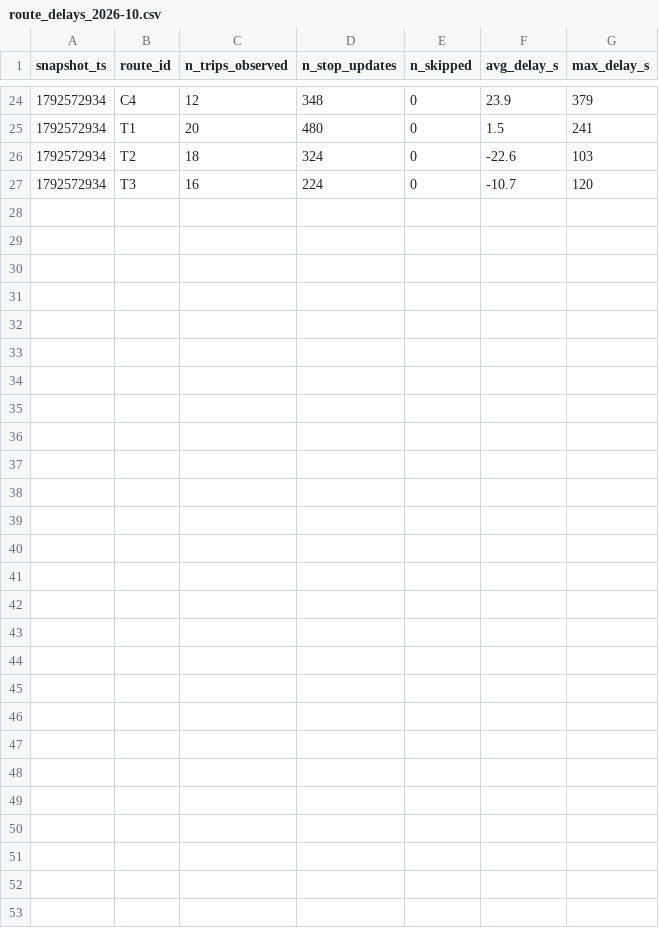
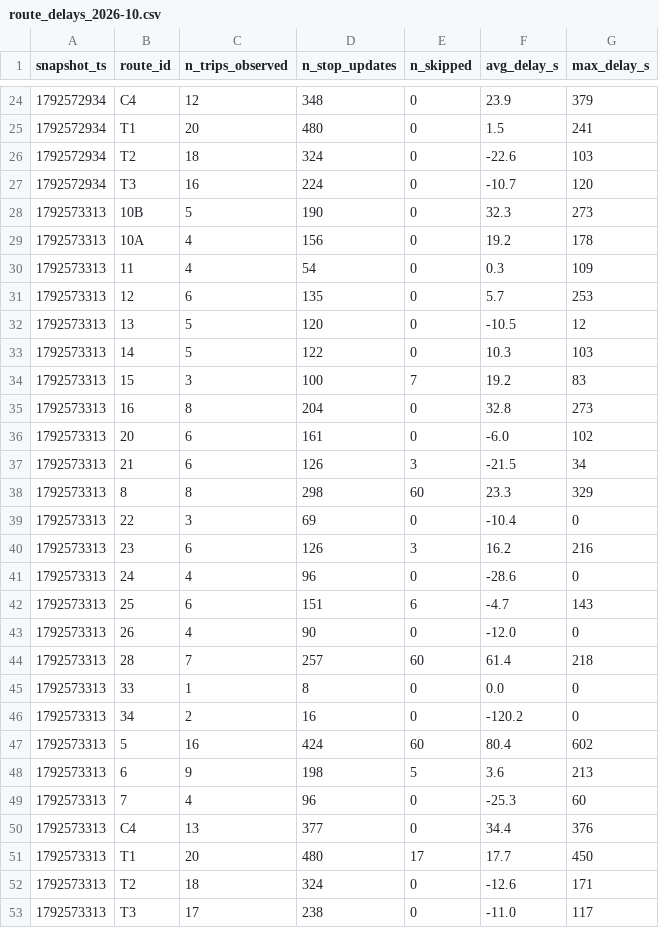
Before and after one commit to Business-Intelligence-26/smart-mobility-lemans, a CSV file: data/history/route_delays_2026-10.csv, drawn as a sheet; only a part is shown, gaps mark what is left out; the diff names each change by its address in the sheet, - before the commit and + after, or states it on an @@ line.

```diff
--- a/data/history/route_delays_2026-10.csv
+++ b/data/history/route_delays_2026-10.csv
+row 28: 1792573313 | 10B | 5 | 190 | 0 | 32.3 | 273
+row 29: 1792573313 | 10A | 4 | 156 | 0 | 19.2 | 178
+row 30: 1792573313 | 11 | 4 | 54 | 0 | 0.3 | 109
+row 31: 1792573313 | 12 | 6 | 135 | 0 | 5.7 | 253
+row 32: 1792573313 | 13 | 5 | 120 | 0 | -10.5 | 12
+row 33: 1792573313 | 14 | 5 | 122 | 0 | 10.3 | 103
+row 34: 1792573313 | 15 | 3 | 100 | 7 | 19.2 | 83
+row 35: 1792573313 | 16 | 8 | 204 | 0 | 32.8 | 273
+row 36: 1792573313 | 20 | 6 | 161 | 0 | -6.0 | 102
+row 37: 1792573313 | 21 | 6 | 126 | 3 | -21.5 | 34
+row 38: 1792573313 | 8 | 8 | 298 | 60 | 23.3 | 329
+row 39: 1792573313 | 22 | 3 | 69 | 0 | -10.4 | 0
+row 40: 1792573313 | 23 | 6 | 126 | 3 | 16.2 | 216
+row 41: 1792573313 | 24 | 4 | 96 | 0 | -28.6 | 0
+row 42: 1792573313 | 25 | 6 | 151 | 6 | -4.7 | 143
+row 43: 1792573313 | 26 | 4 | 90 | 0 | -12.0 | 0
+row 44: 1792573313 | 28 | 7 | 257 | 60 | 61.4 | 218
+row 45: 1792573313 | 33 | 1 | 8 | 0 | 0.0 | 0
+row 46: 1792573313 | 34 | 2 | 16 | 0 | -120.2 | 0
+row 47: 1792573313 | 5 | 16 | 424 | 60 | 80.4 | 602
+row 48: 1792573313 | 6 | 9 | 198 | 5 | 3.6 | 213
+row 49: 1792573313 | 7 | 4 | 96 | 0 | -25.3 | 60
+row 50: 1792573313 | C4 | 13 | 377 | 0 | 34.4 | 376
+row 51: 1792573313 | T1 | 20 | 480 | 17 | 17.7 | 450
+row 52: 1792573313 | T2 | 18 | 324 | 0 | -12.6 | 171
+row 53: 1792573313 | T3 | 17 | 238 | 0 | -11.0 | 117
```
Also changed, not shown: 1 other file.
